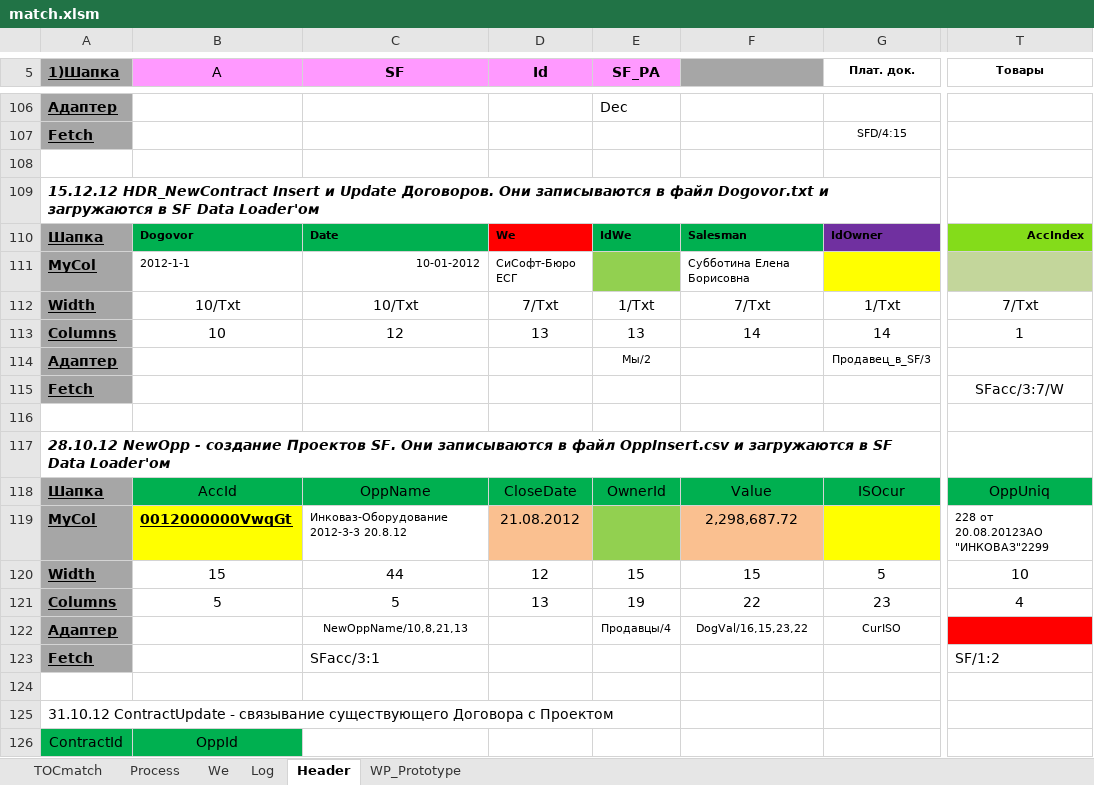
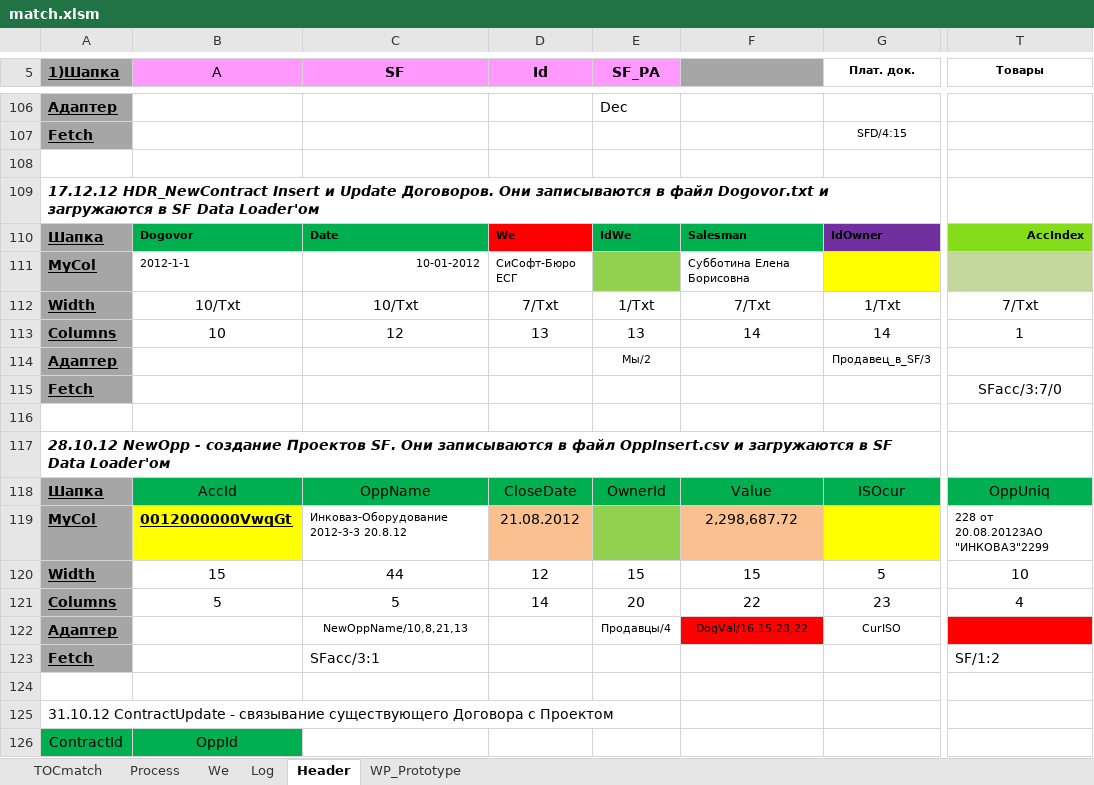
Before and after one commit to PavelKhrapkin/match, an Excel workbook: match2.0/match.xlsm, sheet Header, drawn as a sheet; only a part is shown, gaps mark what is left out; values as stored, in another font and other column widths than the file's, no borders; charts and pictures and conditional formats not drawn; the diff names each change by its address in the sheet, - before the commit and + after, or states it on an @@ line.

```diff
--- a/match2.0/match.xlsm (sheet Header)
+++ b/match2.0/match.xlsm (sheet Header)
-A109 (1)Шапка): 15.12.12 HDR_NewContract Insert…
+A109 (1)Шапка): 17.12.12 HDR_NewContract Insert…
-T115 (Товары): SFacc/3:7/W
+T115 (Товары): SFacc/3:7/0
-D121 (Id): 13
+D121 (Id): 14
-E121 (SF_PA): 19
+E121 (SF_PA): 20
-F122 fill: none
+F122 fill: #FF0000
```
Also changed, not shown: sheet Log, sheet Process, sheet TOCmatch, sheet We, sheet WP_Prototype, hidden cells.
